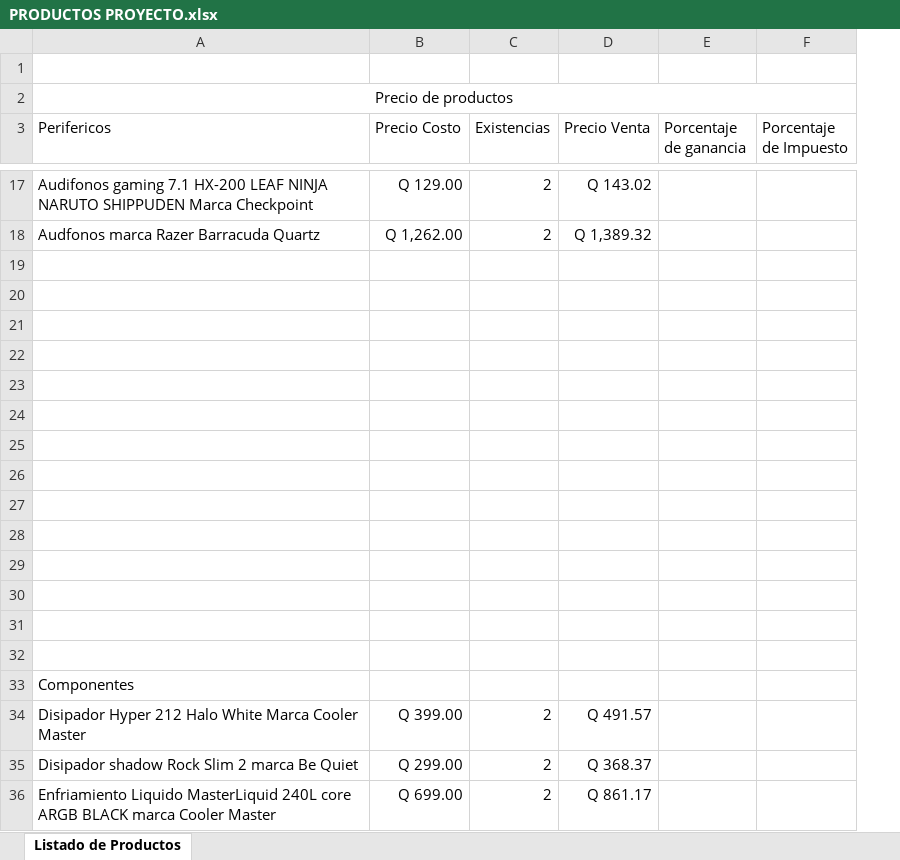
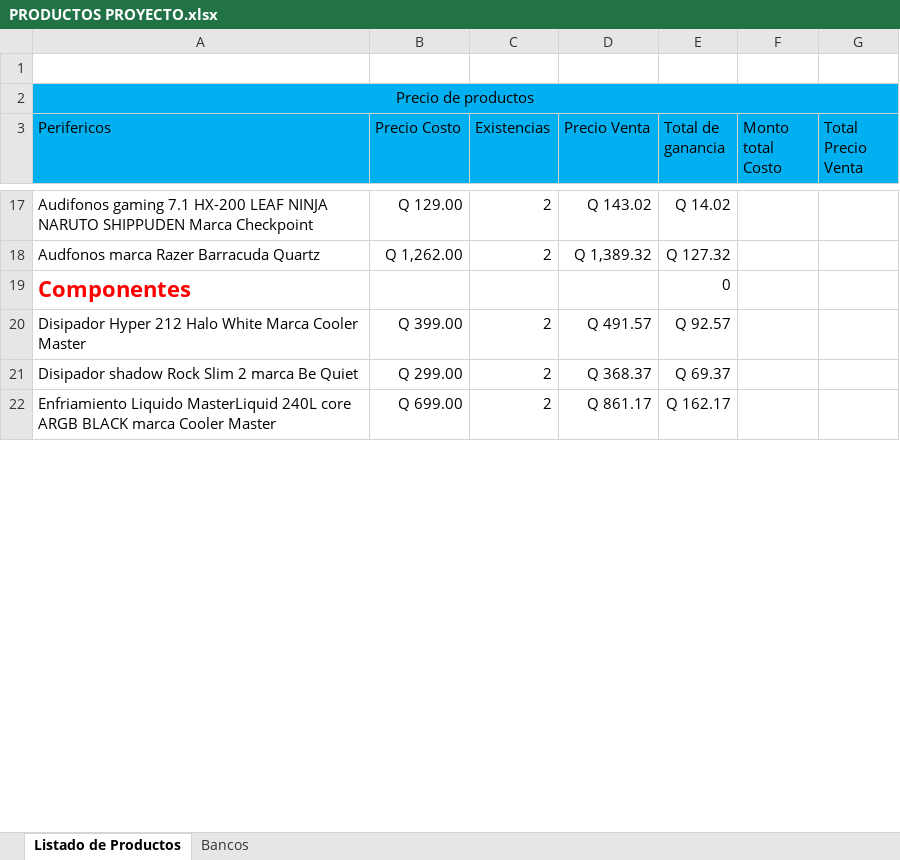
Before and after one commit to Orantes-0407/PROYECTOADMIN, an Excel workbook: PRODUCTOS PROYECTO.xlsx, sheet Listado de Productos, drawn as a sheet; only a part is shown, gaps mark what is left out; values as stored, in another font and other column widths than the file's, no borders; removed rows and columns are numbered as before the commit, all else as after; the diff covers the shown part only; the diff names each change by its address in the sheet, - before the commit and + after, or states it on an @@ line.

```diff
--- a/PRODUCTOS PROYECTO.xlsx (sheet Listado de Productos)
+++ b/PRODUCTOS PROYECTO.xlsx (sheet Listado de Productos)
+sheet tab: Bancos
-column E (Porcentaje de ganancia), empty
-column F (Porcentaje de Impuesto), empty
+column E (Total de ganancia), rows 17-22: Q 14.02 | Q 127.32 | 0 | Q 92.57 | Q 69.37 | Q 162.17
+column F (Monto total Costo), empty
+column G (Total Precio Venta), empty
-A2:D3 fill: none
+A2:D3 fill: #00B0F0
-row 19: (empty)
-row 20: (empty)
-row 21: (empty)
-row 22: (empty)
-row 23: (empty)
-row 24: (empty)
-row 25: (empty)
-row 26: (empty)
-row 27: (empty)
-row 28: (empty)
-row 29: (empty)
-row 30: (empty)
-row 31: (empty)
-row 32: (empty)
@@ A19 bold: off → on, text colour: black → #FF0000, text size: larger @@
```
Also changed, not shown: 7 added rows elsewhere in this sheet, formulas that keep their value.
